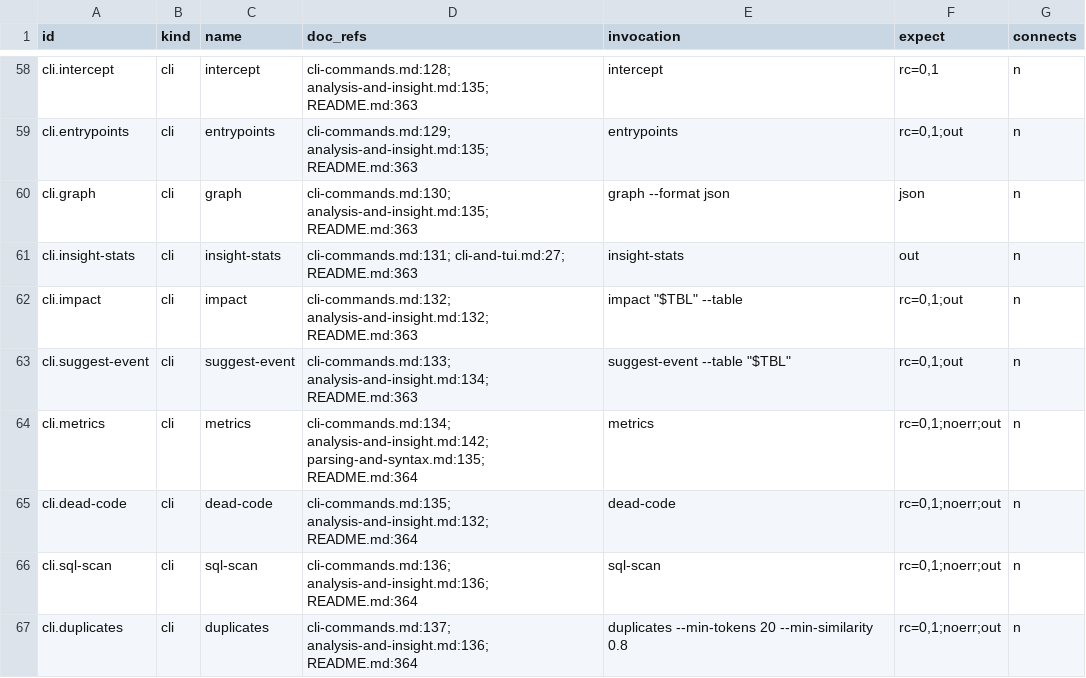
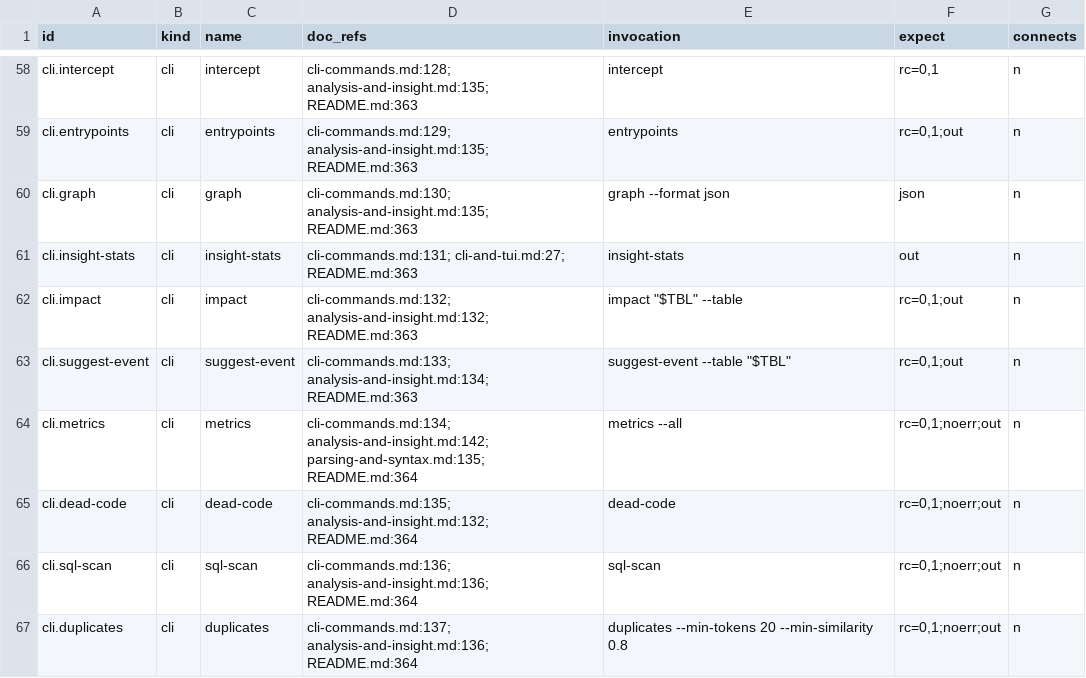
Before and after one commit to Brad-Fullwood/al.language.zed, a TSV file: crates/al-test-harness/editor-e2e/journey/checklist-runs.tsv, drawn as a sheet; only a part is shown, gaps mark what is left out.

Commit message:
fix(al-explorer): graph --format json prints the JSON graph, journey 10 calls metrics --all and exports the event position vars

```diff
--- a/crates/al-test-harness/editor-e2e/journey/checklist-runs.tsv
+++ b/crates/al-test-harness/editor-e2e/journey/checklist-runs.tsv
@@ -63,3 +63,3 @@ cli.impact	cli	impact	cli-commands.md:132; analysis-and-insight.md:132; README.m
 cli.suggest-event	cli	suggest-event	cli-commands.md:133; analysis-and-insight.md:134; README.md:363	suggest-event --table "$TBL"	rc=0,1;out	n
-cli.metrics	cli	metrics	cli-commands.md:134; analysis-and-insight.md:142; parsing-and-syntax.md:135; README.md:364	metrics	rc=0,1;noerr;out	n
+cli.metrics	cli	metrics	cli-commands.md:134; analysis-and-insight.md:142; parsing-and-syntax.md:135; README.md:364	metrics --all	rc=0,1;noerr;out	n
 cli.dead-code	cli	dead-code	cli-commands.md:135; analysis-and-insight.md:132; README.md:364	dead-code	rc=0,1;noerr;out	n
```
Also changed, not shown: 5 other files.
